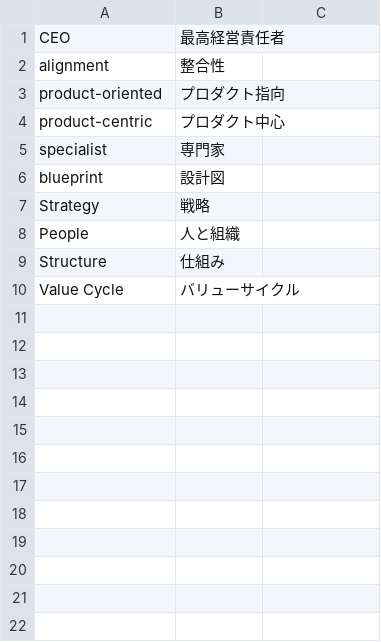
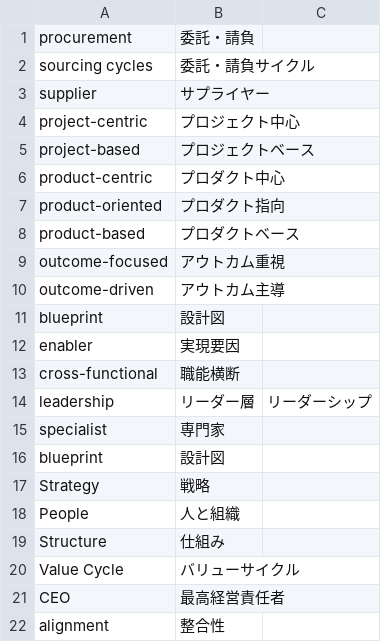
Before and after one commit to tomoharunagasawa/apom-LAP, a CSV file: words.csv, drawn as a sheet.

```diff
--- a/words.csv
+++ b/words.csv
@@ -1,5 +1,15 @@
-"CEO","最高経営責任者"
-"alignment","整合性"
+"procurement","委託・請負"
+"sourcing cycles","委託・請負サイクル"
+"supplier","サプライヤー"
+"project-centric","プロジェクト中心"
+"project-based","プロジェクトベース"
+"product-centric","プロダクト中心"
 "product-oriented","プロダクト指向"
-"product-centric","プロダクト中心"
+"product-based","プロダクトベース"
+"outcome-focused","アウトカム重視"
+"outcome-driven","アウトカム主導"
+"blueprint","設計図"
+"enabler","実現要因"
+"cross-functional","職能横断"
+"leadership","リーダー層","リーダーシップ"
 "specialist","専門家"
@@ -10 +20,3 @@
 "Value Cycle","バリューサイクル"
+"CEO","最高経営責任者"
+"alignment","整合性"
```
Also changed, not shown: 1 other file.
